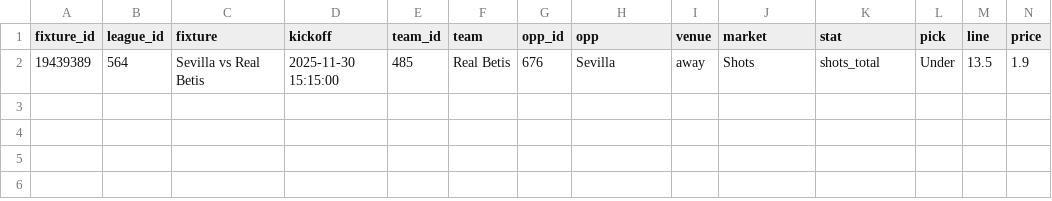
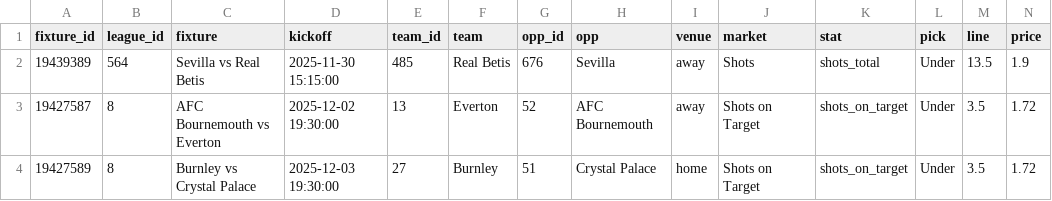
Before and after one commit to jackdoak17-cyber/Betting, a CSV file: data/value_bets/sheets/team_shots_sot_v4_bets.csv, drawn as a sheet; only a part is shown; rows hold the shown columns only; the diff names each change by its address in the sheet, - before the commit and + after, or states it on an @@ line.

```diff
--- a/data/value_bets/sheets/team_shots_sot_v4_bets.csv
+++ b/data/value_bets/sheets/team_shots_sot_v4_bets.csv
+row 3: 19427587 | 8 | AFC Bournemouth vs Everton | 2025-12-02 19:30:00 | 13 | Everton | 52 | AFC Bournemouth | away | Shots on Target | shots_on_target | Under | 3.5 | 1.72
+row 4: 19427589 | 8 | Burnley vs Crystal Palace | 2025-12-03 19:30:00 | 27 | Burnley | 51 | Crystal Palace | home | Shots on Target | shots_on_target | Under | 3.5 | 1.72
```
Also changed, not shown: 3 other files.
